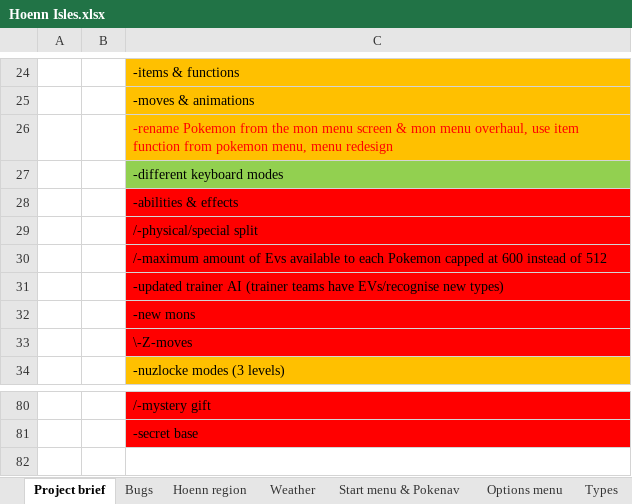
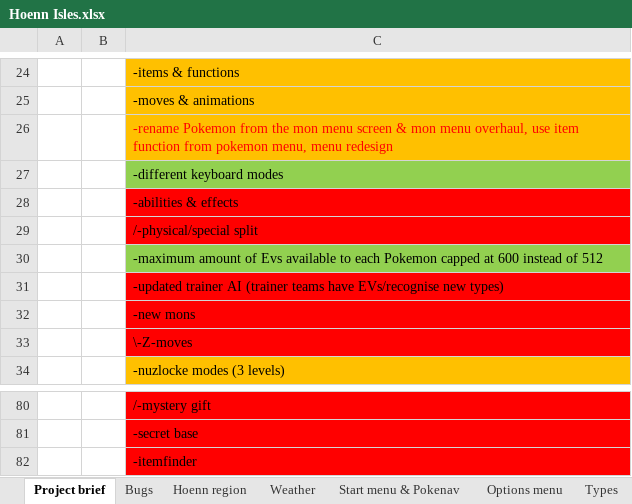
Before and after one commit to itskobold/pokeruby, an Excel workbook: hoenn isles/Hoenn Isles.xlsx, sheet Project brief, drawn as a sheet; only a part is shown, gaps mark what is left out; values as stored, in another font and other column widths than the file's, no borders; the diff names each change by its address in the sheet, - before the commit and + after, or states it on an @@ line.

```diff
--- a/hoenn isles/Hoenn Isles.xlsx (sheet Project brief)
+++ b/hoenn isles/Hoenn Isles.xlsx (sheet Project brief)
-C30: /-maximum amount of…
+C30: -maximum amount of…
-C30 fill: #FF0000
+C30 fill: #92D050
+row 82:  |  | -itemfinder
```
Also changed, not shown: sheet Options menu, 5 other files.
